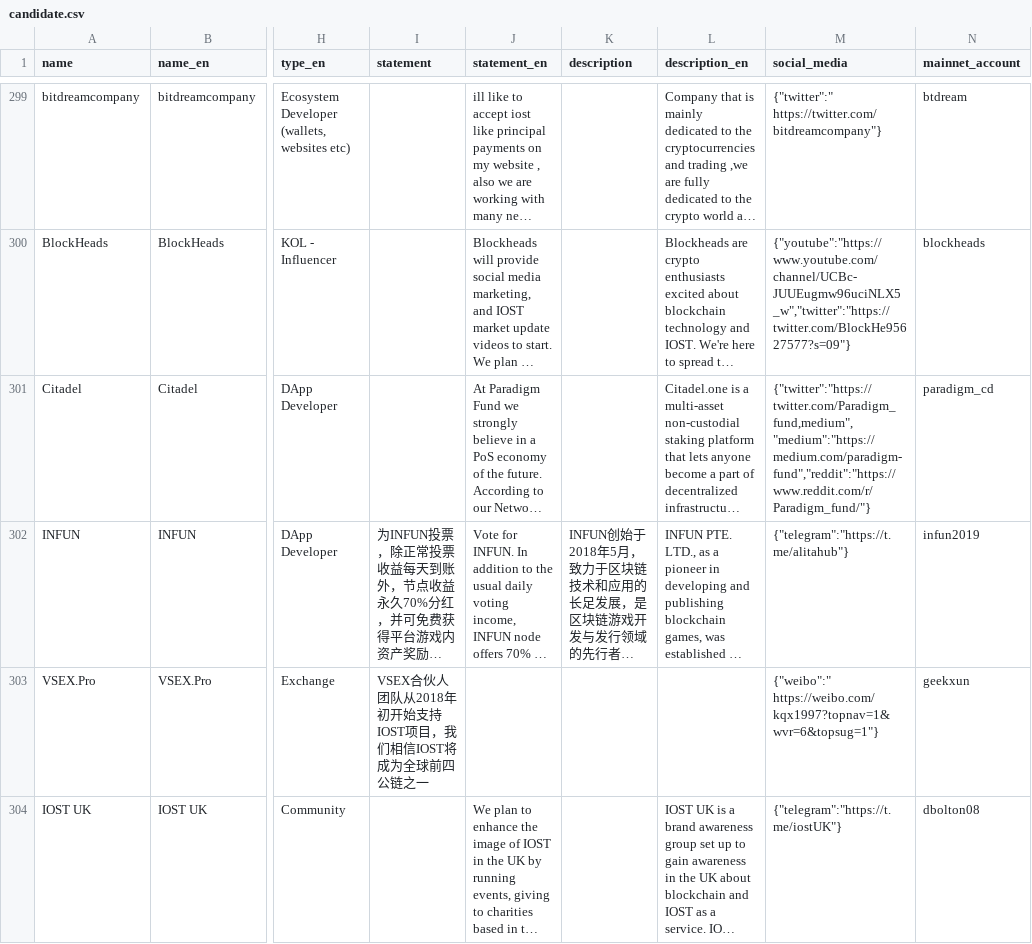
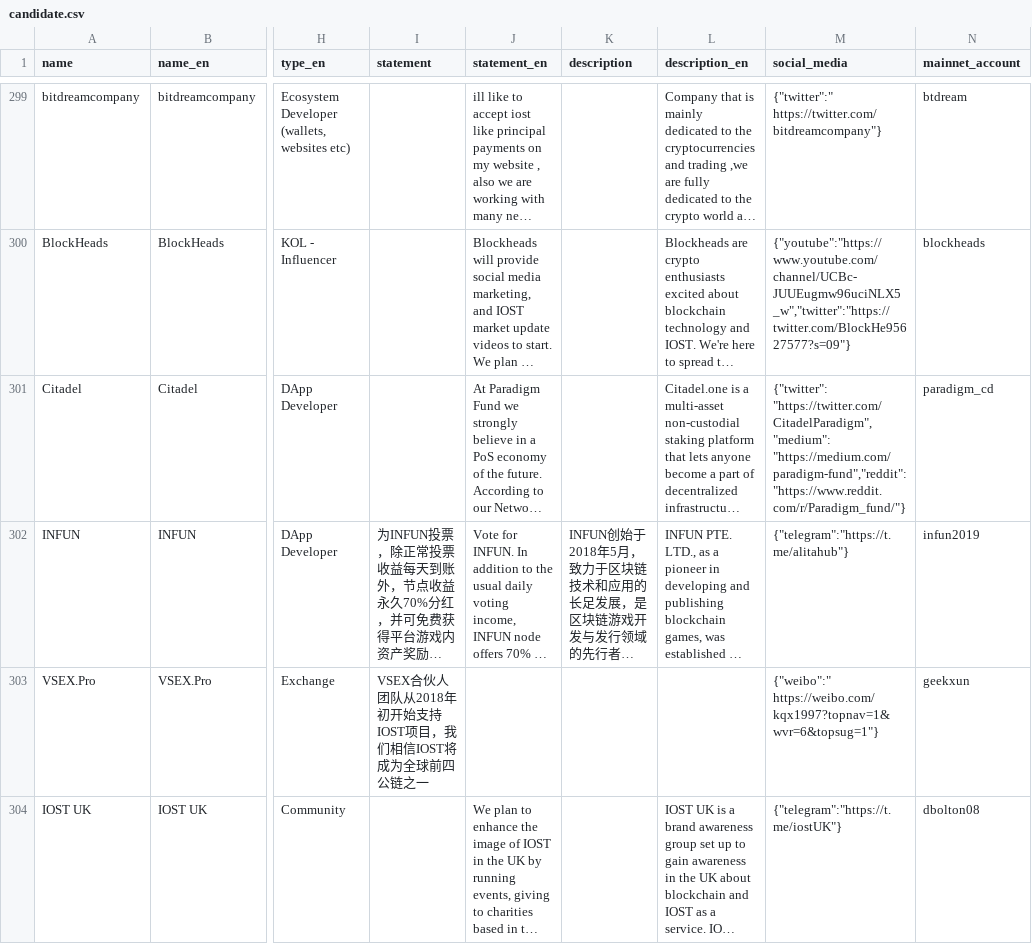
Before and after one commit to iost-official/iost-api, a CSV file: config/candidate.csv, drawn as a sheet; only a part is shown, gaps mark what is left out; long unchanged cells end in …; the diff covers the shown part only; the diff names each change by its address in the sheet, - before the commit and + after, or states it on an @@ line.

Commit message:
tmp

```diff
--- a/config/candidate.csv
+++ b/config/candidate.csv
-M301 (social_media): {"twitter":"https://twitter.com/Paradigm_fund,medium","medium":"https://medium.com/paradigm-fund","reddit":"https://www.reddit.com/r/Paradigm_fund/"}
+M301 (social_media): {"twitter": "https://twitter.com/CitadelParadigm","medium": "https://medium.com/paradigm-fund","reddit": "https://www.reddit.com/r/Paradigm_fund/"}
```
Also changed, not shown: 1 added row elsewhere in this file.
